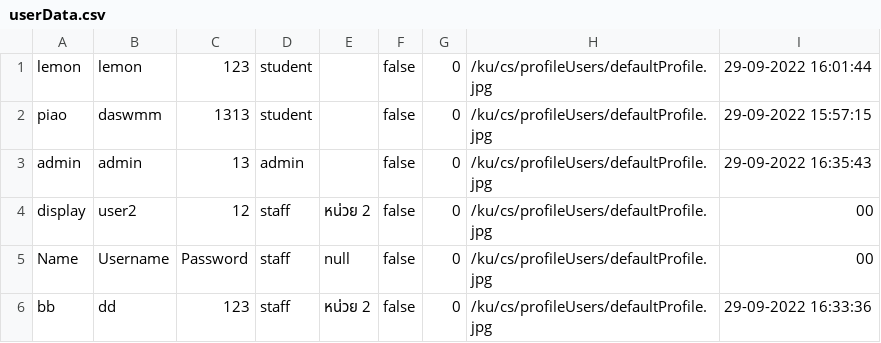
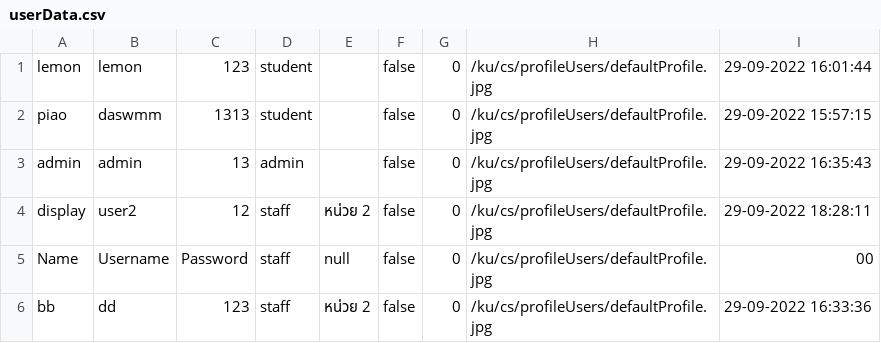
Before and after one commit to atitaya03/project_java_piao, a CSV file: executablefiles_csv/csv/userData.csv, drawn as a sheet.

```diff
--- a/executablefiles_csv/csv/userData.csv
+++ b/executablefiles_csv/csv/userData.csv
@@ -3,3 +3,3 @@ piao,daswmm,1313,student,,false,0,/ku/cs/profileUsers/defaultProfile.jpg,29-09-2
 admin,admin,13,admin,,false,0,/ku/cs/profileUsers/defaultProfile.jpg,29-09-2022 16:35:43
-display,user2,12,staff,หน่วย 2,false,0,/ku/cs/profileUsers/defaultProfile.jpg,00
+display,user2,12,staff,หน่วย 2,false,0,/ku/cs/profileUsers/defaultProfile.jpg,29-09-2022 18:28:11
 Name,Username,Password,staff,null,false,0,/ku/cs/profileUsers/defaultProfile.jpg,00
```
Also changed, not shown: 1 other file.
